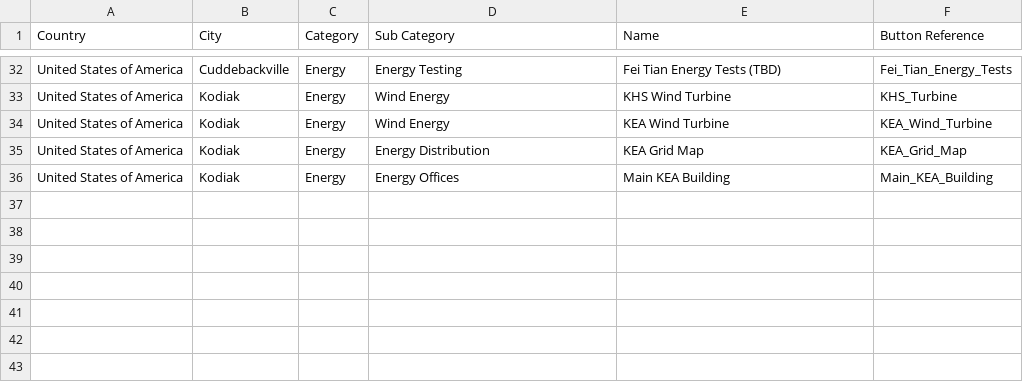
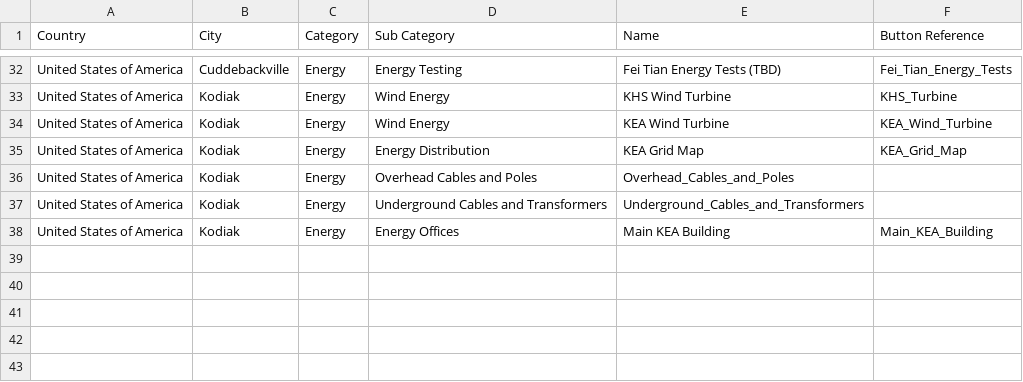
Before and after one commit to TrilliumLearning/AWorldBridge_CitySmart, a CSV file: CitySmart/User_Interface_Upgrade/Interface_CSV.csv, drawn as a sheet; only a part is shown, gaps mark what is left out; the shorter side is filled out with more unchanged rows; the diff names each change by its address in the sheet, - before the commit and + after, or states it on an @@ line.

```diff
--- a/CitySmart/User_Interface_Upgrade/Interface_CSV.csv
+++ b/CitySmart/User_Interface_Upgrade/Interface_CSV.csv
+row 36: United States of America | Kodiak | Energy | Overhead Cables and Poles | Overhead_Cables_and_Poles
+row 37: United States of America | Kodiak | Energy | Underground Cables and Transformers | Underground_Cables_and_Transformers
```
Also changed, not shown: 2 other files.
